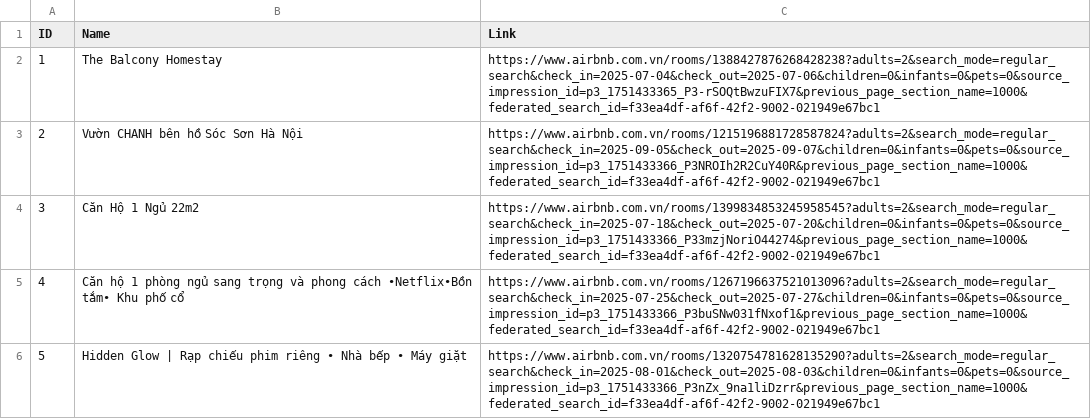
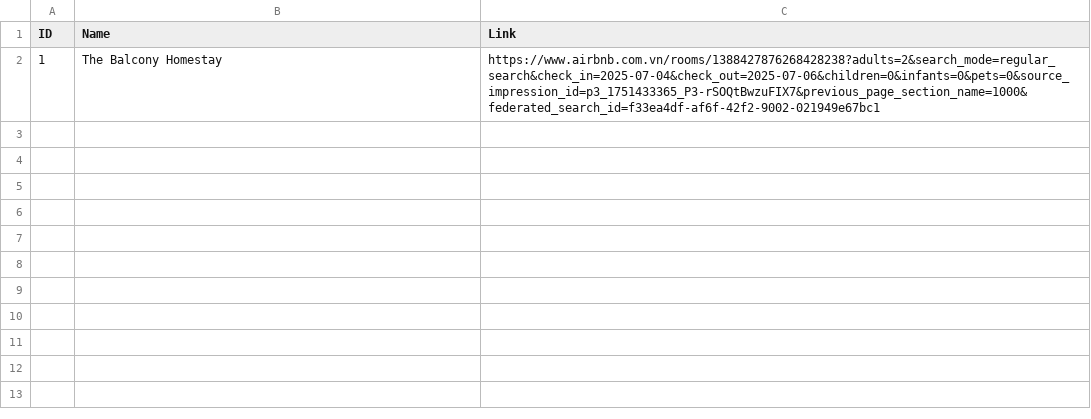
Before and after one commit to dangnm54/scraper-be, a CSV file: data/VinhYen_link_02_07.csv, drawn as a sheet.

```diff
--- a/data/VinhYen_link_02_07.csv
+++ b/data/VinhYen_link_02_07.csv
@@ -2,5 +2 @@
 1,The Balcony Homestay,https://www.airbnb.com.vn/rooms/1388427876268428238?adults=2&search_mode=regular_search&check_in=2025-07-04&check_out=2025-07-06&children=0&infants=0&pets=0&source_impression_id=p3_1751433365_P3-rSOQtBwzuFIX7&previous_page_section_name=1000&federated_search_id=f33ea4df-af6f-42f2-9002-021949e67bc1
-2,Vườn CHANH bên hồ Sóc Sơn Hà Nội,https://www.airbnb.com.vn/rooms/1215196881728587824?adults=2&search_mode=regular_search&check_in=2025-09-05&check_out=2025-09-07&children=0&infants=0&pets=0&source_impression_id=p3_1751433366_P3NROIh2R2CuY40R&previous_page_section_name=1000&federated_search_id=f33ea4df-af6f-42f2-9002-021949e67bc1
-3,Căn Hộ 1 Ngủ 22m2,https://www.airbnb.com.vn/rooms/1399834853245958545?adults=2&search_mode=regular_search&check_in=2025-07-18&check_out=2025-07-20&children=0&infants=0&pets=0&source_impression_id=p3_1751433366_P33mzjNoriO44274&previous_page_section_name=1000&federated_search_id=f33ea4df-af6f-42f2-9002-021949e67bc1
-4,Căn hộ 1 phòng ngủ sang trọng và phong cách •Netflix•Bồn tắm• Khu phố cổ,https://www.airbnb.com.vn/rooms/1267196637521013096?adults=2&search_mode=regular_search&check_in=2025-07-25&check_out=2025-07-27&children=0&infants=0&pets=0&source_impression_id=p3_1751433366_P3buSNw031fNxof1&previous_page_section_name=1000&federated_search_id=f33ea4df-af6f-42f2-9002-021949e67bc1
-5,Hidden Glow | Rạp chiếu phim riêng • Nhà bếp • Máy giặt,https://www.airbnb.com.vn/rooms/1320754781628135290?adults=2&search_mode=regular_search&check_in=2025-08-01&check_out=2025-08-03&children=0&infants=0&pets=0&source_impression_id=p3_1751433366_P3nZx_9na1liDzrr&previous_page_section_name=1000&federated_search_id=f33ea4df-af6f-42f2-9002-021949e67bc1
```
Also changed, not shown: 7 other files.
